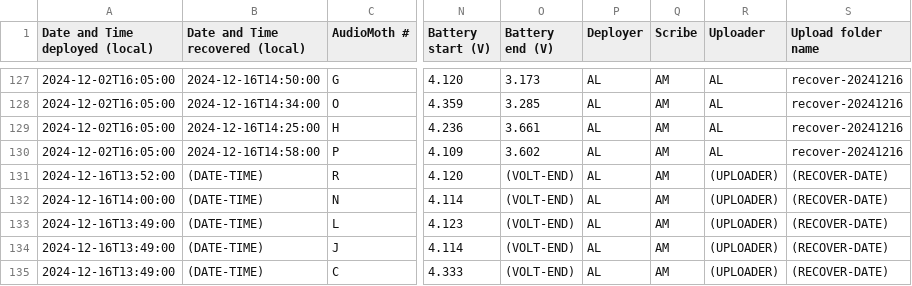
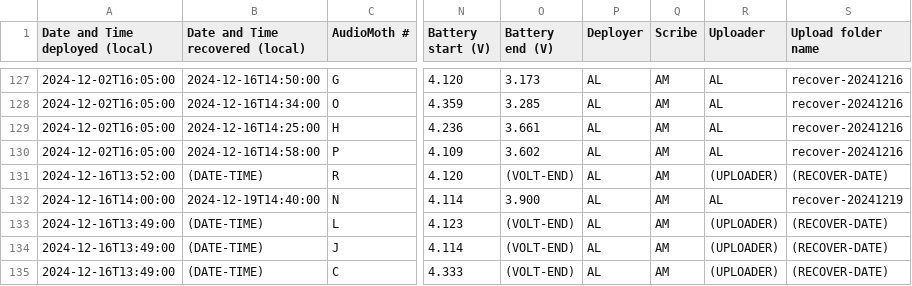
Before and after one commit to uw-echospace/ubna-field, a CSV file: field_records/ubna_2024.csv, drawn as a sheet; only a part is shown, gaps mark what is left out; the diff covers the shown part only; the diff names each change by its address in the sheet, - before the commit and + after, or states it on an @@ line.

```diff
--- a/field_records/ubna_2024.csv
+++ b/field_records/ubna_2024.csv
-B132 (Date and Time recovered (local)): (DATE-TIME)
+B132 (Date and Time recovered (local)): 2024-12-19T14:40:00
-O132 (Battery end (V)): (VOLT-END)
+O132 (Battery end (V)): 3.900
-R132 (Uploader): (UPLOADER)
+R132 (Uploader): AL
-S132 (Upload folder name): (RECOVER-DATE)
+S132 (Upload folder name): recover-20241219
```
Also changed, not shown: 1 added row and 4 edited cells elsewhere in this file, 1 other file.
